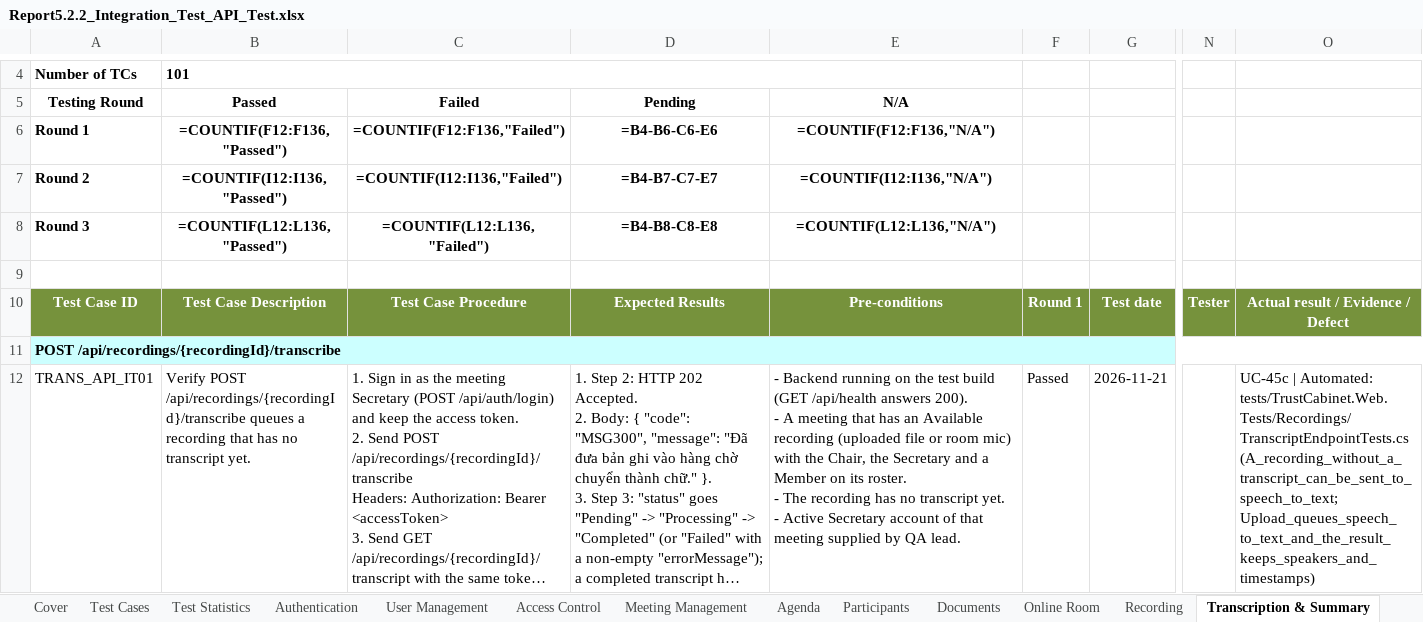
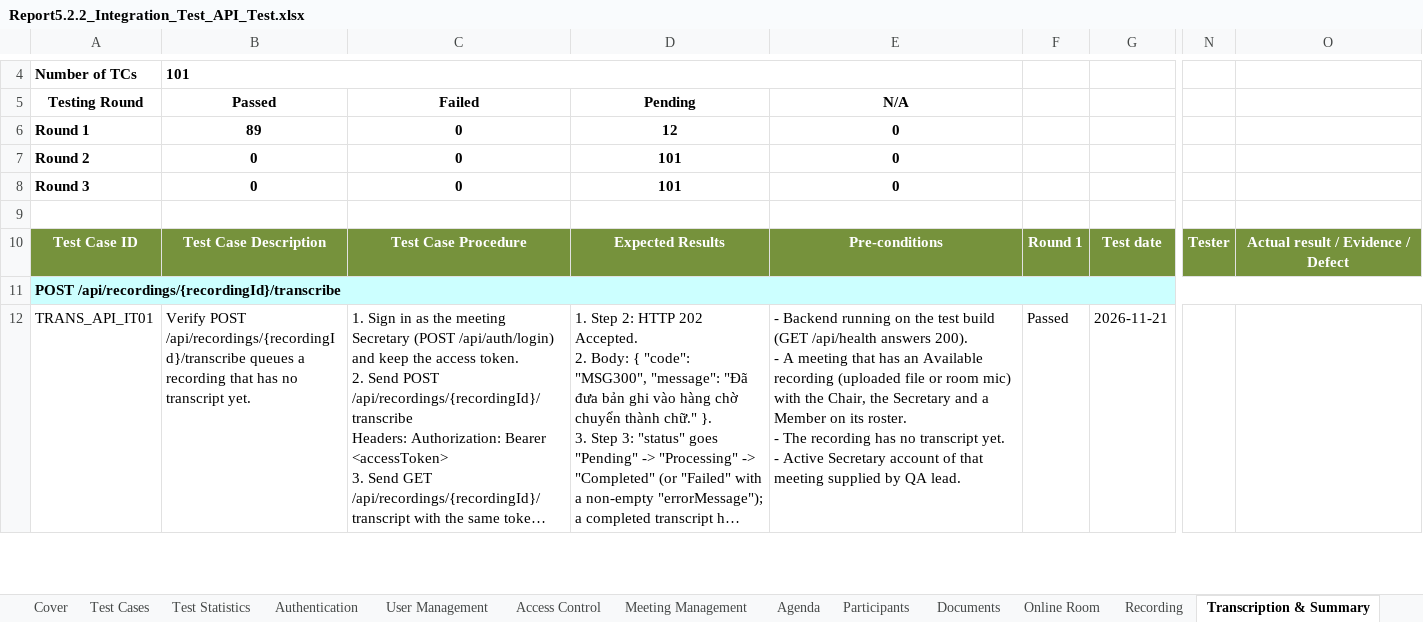
Before and after one commit to callmehai/FU-FA26-G116, an Excel workbook: docs/08-reports/test-reports/Report5.2.2_Integration_Test_API_Test.xlsx, sheet Transcription & Summary, drawn as a sheet; only a part is shown, gaps mark what is left out; long unchanged cells end in …; values as stored, in another font and other column widths than the file's, no borders; formulas without a stored value are shown as written; the diff covers the shown part only; the diff names each change by its address in the sheet, - before the commit and + after, or states it on an @@ line.

Commit message:
[Docs] Ẩn cột Actual result / Evidence / Defect sang cột P ẩn trong workbook integration
- Cột O hiển thị để trống cho hội đồng, dữ liệu note/evidence chuyển sang cột P ẩn (hidden) để agent vẫn đọc được qua openpyxl.
- Giữ nguyên Round 1/2/3 và công thức Test Statistics (COUNTIF theo F/I/L).
- Build lại Report 5.2 (556 case) và 5.2.2 (819 case).

Còn 74 case chưa có round1 (62 UI + 12 API), chưa đủ full để nộp.

```diff
--- a/docs/08-reports/test-reports/Report5.2.2_Integration_Test_API_Test.xlsx (sheet Transcription & Summary)
+++ b/docs/08-reports/test-reports/Report5.2.2_Integration_Test_API_Test.xlsx (sheet Transcription & Summary)
-B6 (Passed): =COUNTIF(F12:F136,"Passed")
+B6 (Passed): 89
-C6 (Failed): =COUNTIF(F12:F136,"Failed")
+C6 (Failed): 0
-D6 (Pending): =B4-B6-C6-E6
+D6 (Pending): 12
-E6 (N/A): =COUNTIF(F12:F136,"N/A")
+E6 (N/A): 0
-B7 (Passed): =COUNTIF(I12:I136,"Passed")
+B7 (Passed): 0
-C7 (Failed): =COUNTIF(I12:I136,"Failed")
+C7 (Failed): 0
-D7 (Pending): =B4-B7-C7-E7
+D7 (Pending): 101
-E7 (N/A): =COUNTIF(I12:I136,"N/A")
+E7 (N/A): 0
-B8 (Passed): =COUNTIF(L12:L136,"Passed")
+B8 (Passed): 0
-C8 (Failed): =COUNTIF(L12:L136,"Failed")
+C8 (Failed): 0
-D8 (Pending): =B4-B8-C8-E8
+D8 (Pending): 101
-E8 (N/A): =COUNTIF(L12:L136,"N/A")
+E8 (N/A): 0
-O12: UC-45c | Automated: tests/TrustCabinet.Web.Tests/Recordings/TranscriptEndpointTests.cs (A_recording_without_a_transcript_can_be_sent_to_speech_to_text; Upload_queues_speech_to_text_and_the_result_keeps_speakers_and_timestamps)
+O12: (empty)
```
Also changed, not shown: 100 edited cells elsewhere in this sheet, sheet Documents, sheet Participants, sheet Test Statistics, sheet Online Room, sheet Meeting Management, sheet Recording, 10 more sheets, hidden cells, charts or pictures, docs/08-reports/test-reports/Report5.2_Integration_Test.xlsx, 1 other file.
